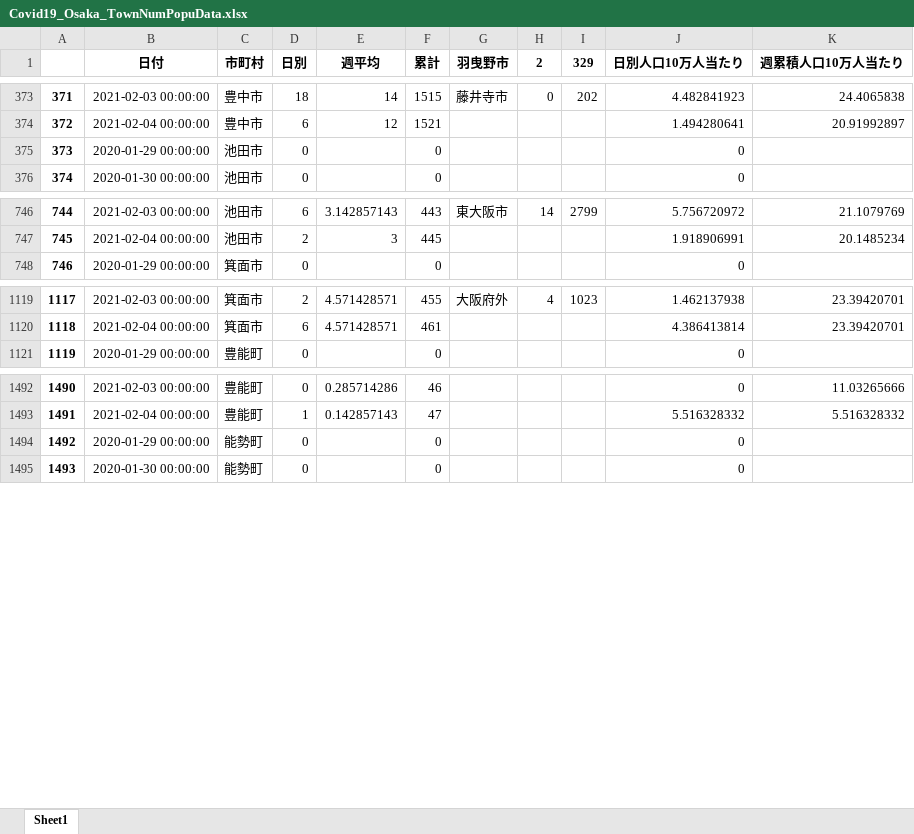
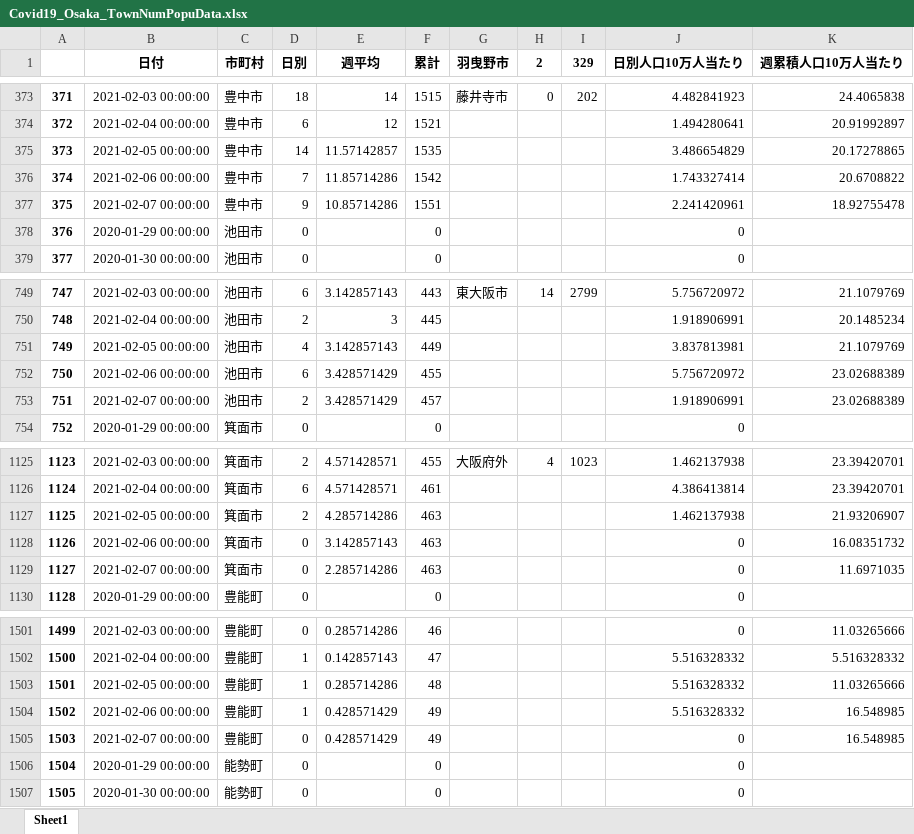
Before and after one commit to massatacker/Covid19OsakaAreaTwonHeroku, an Excel workbook: Covid19_Osaka_TownNumPopuData.xlsx, sheet Sheet1, drawn as a sheet; only a part is shown, gaps mark what is left out; values as stored, in another font and other column widths than the file's, no borders; addresses are those after the commit; the diff covers the shown part only; the diff names each change by its address in the sheet, - before the commit and + after, or states it on an @@ line.

```diff
--- a/Covid19_Osaka_TownNumPopuData.xlsx (sheet Sheet1)
+++ b/Covid19_Osaka_TownNumPopuData.xlsx (sheet Sheet1)
+row 375: 373 | 2021-02-05 00:00:00 | 豊中市 | 14 | 11.57142857 | 1535 |  |  |  | 3.486654829 | 20.17278865
+row 376: 374 | 2021-02-06 00:00:00 | 豊中市 | 7 | 11.85714286 | 1542 |  |  |  | 1.743327414 | 20.6708822
+row 377: 375 | 2021-02-07 00:00:00 | 豊中市 | 9 | 10.85714286 | 1551 |  |  |  | 2.241420961 | 18.92755478
@@ column A renumbered between rows 378 and 16918 @@
+row 751: 749 | 2021-02-05 00:00:00 | 池田市 | 4 | 3.142857143 | 449 |  |  |  | 3.837813981 | 21.1079769
+row 752: 750 | 2021-02-06 00:00:00 | 池田市 | 6 | 3.428571429 | 455 |  |  |  | 5.756720972 | 23.02688389
+row 753: 751 | 2021-02-07 00:00:00 | 池田市 | 2 | 3.428571429 | 457 |  |  |  | 1.918906991 | 23.02688389
+row 1127: 1125 | 2021-02-05 00:00:00 | 箕面市 | 2 | 4.285714286 | 463 |  |  |  | 1.462137938 | 21.93206907
+row 1128: 1126 | 2021-02-06 00:00:00 | 箕面市 | 0 | 3.142857143 | 463 |  |  |  | 0 | 16.08351732
+row 1129: 1127 | 2021-02-07 00:00:00 | 箕面市 | 0 | 2.285714286 | 463 |  |  |  | 0 | 11.6971035
+row 1503: 1501 | 2021-02-05 00:00:00 | 豊能町 | 1 | 0.285714286 | 48 |  |  |  | 5.516328332 | 11.03265666
+row 1504: 1502 | 2021-02-06 00:00:00 | 豊能町 | 1 | 0.428571429 | 49 |  |  |  | 5.516328332 | 16.548985
+row 1505: 1503 | 2021-02-07 00:00:00 | 豊能町 | 0 | 0.428571429 | 49 |  |  |  | 0 | 16.548985
```
Also changed, not shown: 123 added rows elsewhere in this sheet, Covid19_Osaka_Area2NumPopuData.xlsx.
